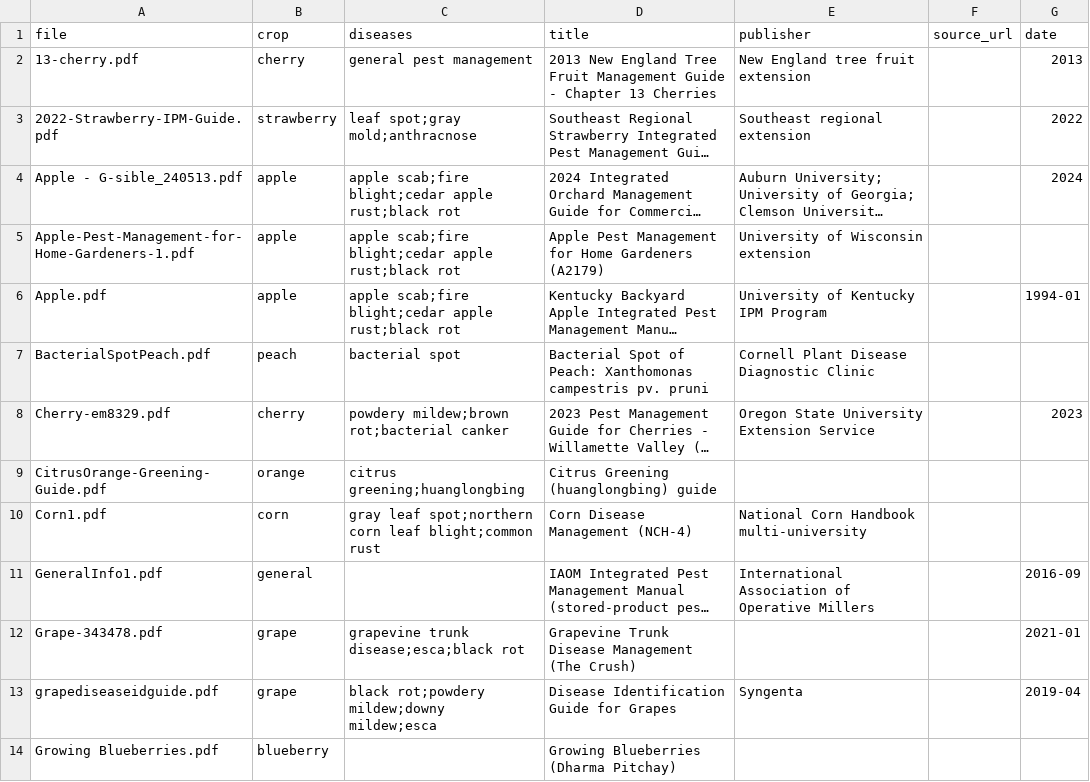
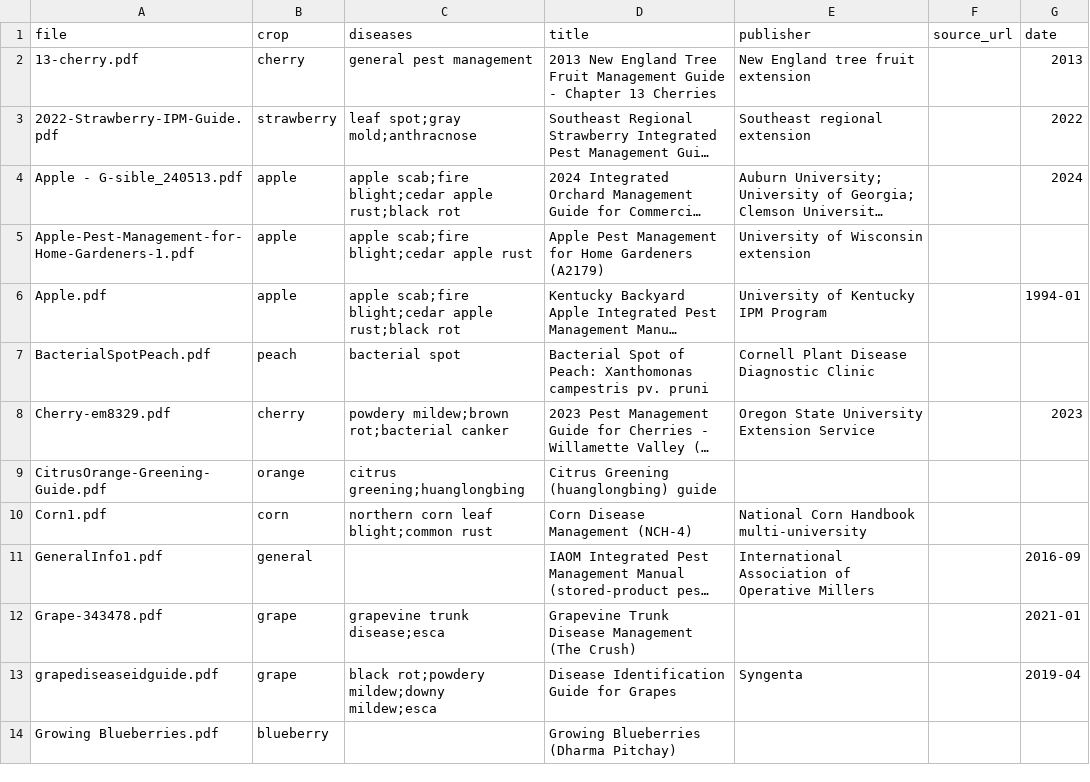
Before and after one commit to aakashksen/sprout, a CSV file: knowledge/manifest.csv, drawn as a sheet; only a part is shown; long unchanged cells end in …; the diff names each change by its address in the sheet, - before the commit and + after, or states it on an @@ line.

Commit message:
fix(T6.1): drop manifest diseases their documents do not discuss; test diseases appear in chunks

```diff
--- a/knowledge/manifest.csv
+++ b/knowledge/manifest.csv
-C5 (diseases): apple scab;fire blight;cedar apple rust;black rot
+C5 (diseases): apple scab;fire blight;cedar apple rust
-C10 (diseases): gray leaf spot;northern corn leaf blight;common rust
+C10 (diseases): northern corn leaf blight;common rust
-C12 (diseases): grapevine trunk disease;esca;black rot
+C12 (diseases): grapevine trunk disease;esca
```
Also changed, not shown: 1 other file.
